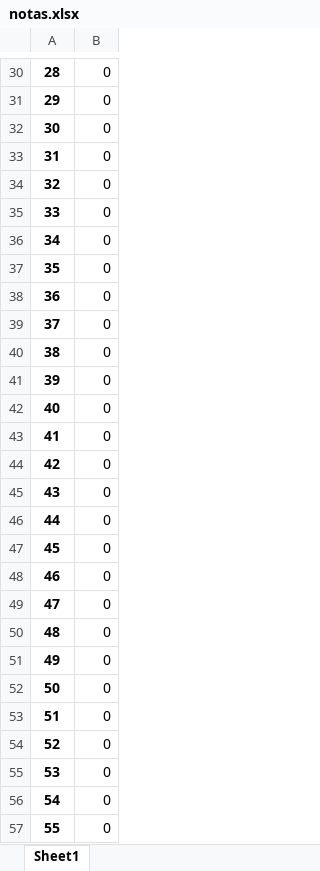
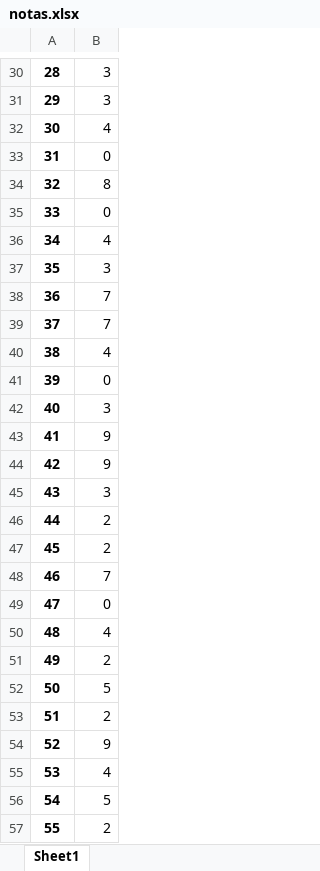
Before and after one commit to IEEESBITBA/Curso-python, an Excel workbook: Clase_4_datos/notas.xlsx, sheet Sheet1, drawn as a sheet; only a part is shown, gaps mark what is left out; values as stored, in another font and other column widths than the file's, no borders; the diff covers the shown part only; the diff names each change by its address in the sheet, - before the commit and + after, or states it on an @@ line.

```diff
--- a/Clase_4_datos/notas.xlsx (sheet Sheet1)
+++ b/Clase_4_datos/notas.xlsx (sheet Sheet1)
-B30:B31: 0
+B30:B31: 3
-B32: 0
+B32: 4
-B34: 0
+B34: 8
-B36: 0
+B36: 4
-B37: 0
+B37: 3
-B38:B39: 0
+B38:B39: 7
-B40: 0
+B40: 4
-B42: 0
+B42: 3
-B43:B44: 0
+B43:B44: 9
-B45: 0
+B45: 3
-B46:B47: 0
+B46:B47: 2
-B48: 0
+B48: 7
-B50: 0
+B50: 4
-B51: 0
+B51: 2
-B52: 0
+B52: 5
-B53: 0
+B53: 2
-B54: 0
+B54: 9
-B55: 0
+B55: 4
-B56: 0
+B56: 5
-B57: 0
+B57: 2
```
Also changed, not shown: 885 edited cells elsewhere in this sheet.
